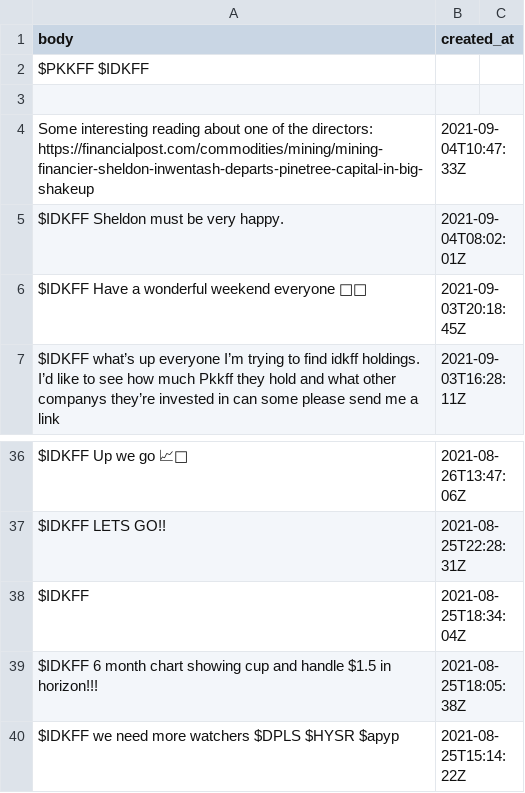
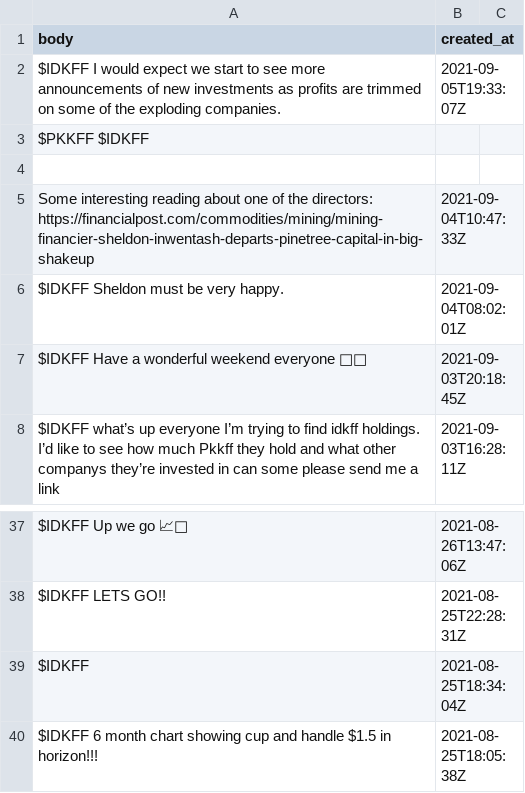
Before and after one commit to dli-invest/conscrap, a CSV file: data/twits/IDKFF.csv, drawn as a sheet; only a part is shown, gaps mark what is left out.

```diff
--- a/data/twits/IDKFF.csv
+++ b/data/twits/IDKFF.csv
@@ -1,2 +1,3 @@
 body,created_at
+$IDKFF I would expect we start to see more announcements of new investments as profits are trimmed on some of the exploding companies.,2021-09-05T19:33:07Z
 $PKKFF $IDKFF
@@ -39,2 +40 @@ $IDKFF,2021-08-25T18:34:04Z
 $IDKFF 6 month chart showing cup and handle $1.5 in horizon!!!,2021-08-25T18:05:38Z
-$IDKFF we need more watchers $DPLS $HYSR $apyp,2021-08-25T15:14:22Z
```
Also changed, not shown: data/twits/DMYI.csv, data/twits/PKKFF.csv, 1 other file.
